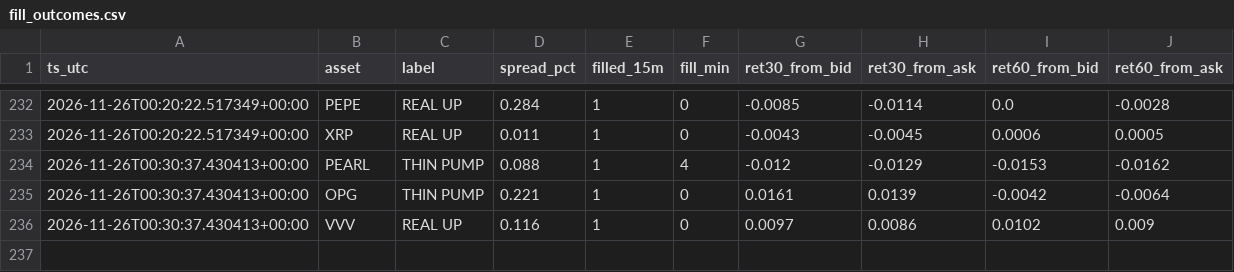
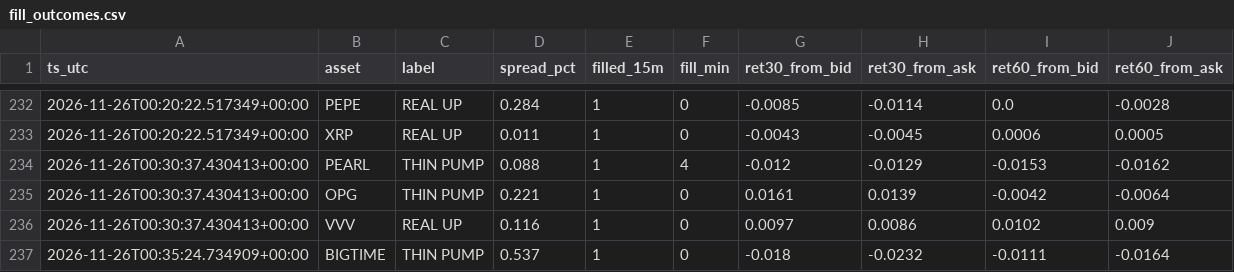
Before and after one commit to allenhuguley-glitch/cscan, a CSV file: fill_outcomes.csv, drawn as a sheet; only a part is shown, gaps mark what is left out.

```diff
--- a/fill_outcomes.csv
+++ b/fill_outcomes.csv
@@ -236 +236,2 @@ ts_utc,asset,label,spread_pct,filled_15m,fill_min,ret30_from_bid,ret30_from_ask,
 2026-11-26T00:30:37.430413+00:00,VVV,REAL UP,0.116,1,0,0.0097,0.0086,0.0102,0.009
+2026-11-26T00:35:24.734909+00:00,BIGTIME,THIN PUMP,0.537,1,0,-0.018,-0.0232,-0.0111,-0.0164
```
Also changed, not shown: early_checks_log.csv, 6 other files.
